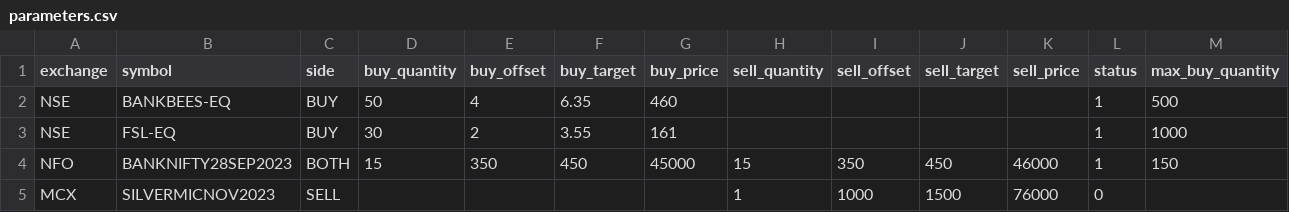
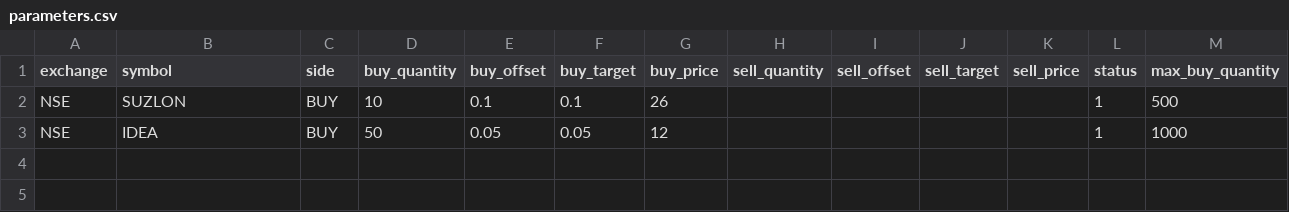
Before and after one commit to pannet1/grid-trading, a CSV file: parameters.csv, drawn as a sheet; only a part is shown; rows hold the shown columns only; the diff names each change by its address in the sheet, - before the commit and + after, or states it on an @@ line.

```diff
--- a/parameters.csv
+++ b/parameters.csv
-B2 (symbol): BANKBEES-EQ
+B2 (symbol): SUZLON
-D2 (buy_quantity): 50
+D2 (buy_quantity): 10
-E2 (buy_offset): 4
+E2 (buy_offset): 0.1
-F2 (buy_target): 6.35
+F2 (buy_target): 0.1
-G2 (buy_price): 460
+G2 (buy_price): 26
-B3 (symbol): FSL-EQ
+B3 (symbol): IDEA
-D3 (buy_quantity): 30
+D3 (buy_quantity): 50
-E3 (buy_offset): 2
+E3 (buy_offset): 0.05
-F3 (buy_target): 3.55
+F3 (buy_target): 0.05
-G3 (buy_price): 161
+G3 (buy_price): 12
-row 4: NFO | BANKNIFTY28SEP2023 | BOTH | 15 | 350 | 450 | 45000 | 15 | 350 | 450 | 46000 | 1 | 150
-row 5: MCX | SILVERMICNOV2023 | SELL |  |  |  |  | 1 | 1000 | 1500 | 76000 | 0
```
Also changed, not shown: 3 other files.
